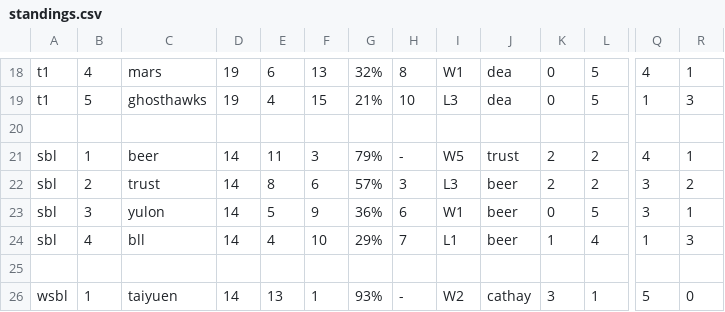
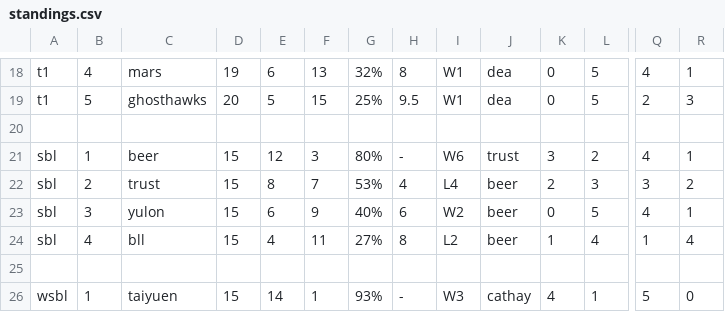
Before and after one commit to SamBasketballTW/sambball, a CSV file: data/standings.csv, drawn as a sheet; only a part is shown, gaps mark what is left out; the diff covers the shown part only; the diff names each change by its address in the sheet, - before the commit and + after, or states it on an @@ line.

```diff
--- a/data/standings.csv
+++ b/data/standings.csv
-D19: 19
+D19: 20
-E19: 4
+E19: 5
-G19: 21%
+G19: 25%
-H19: 10
+H19: 9.5
-I19: L3
+I19: W1
-Q19: 1
+Q19: 2
-D21:D24: 14
+D21:D24: 15
-E21: 11
+E21: 12
-G21: 79%
+G21: 80%
-I21: W5
+I21: W6
-K21: 2
+K21: 3
-F22: 6
+F22: 7
-G22: 57%
+G22: 53%
-H22: 3
+H22: 4
-I22: L3
+I22: L4
-L22: 2
+L22: 3
-E23: 5
+E23: 6
-G23: 36%
+G23: 40%
-I23: W1
+I23: W2
-Q23: 3
+Q23: 4
-F24: 10
+F24: 11
-G24: 29%
+G24: 27%
-H24: 7
+H24: 8
-I24: L1
+I24: L2
-R24: 3
+R24: 4
-D26: 14
+D26: 15
-E26: 13
+E26: 14
-I26: W2
+I26: W3
-K26: 3
+K26: 4
```
Also changed, not shown: 1 added row, 1 removed row and 44 edited cells elsewhere in this file, 1 other file.
